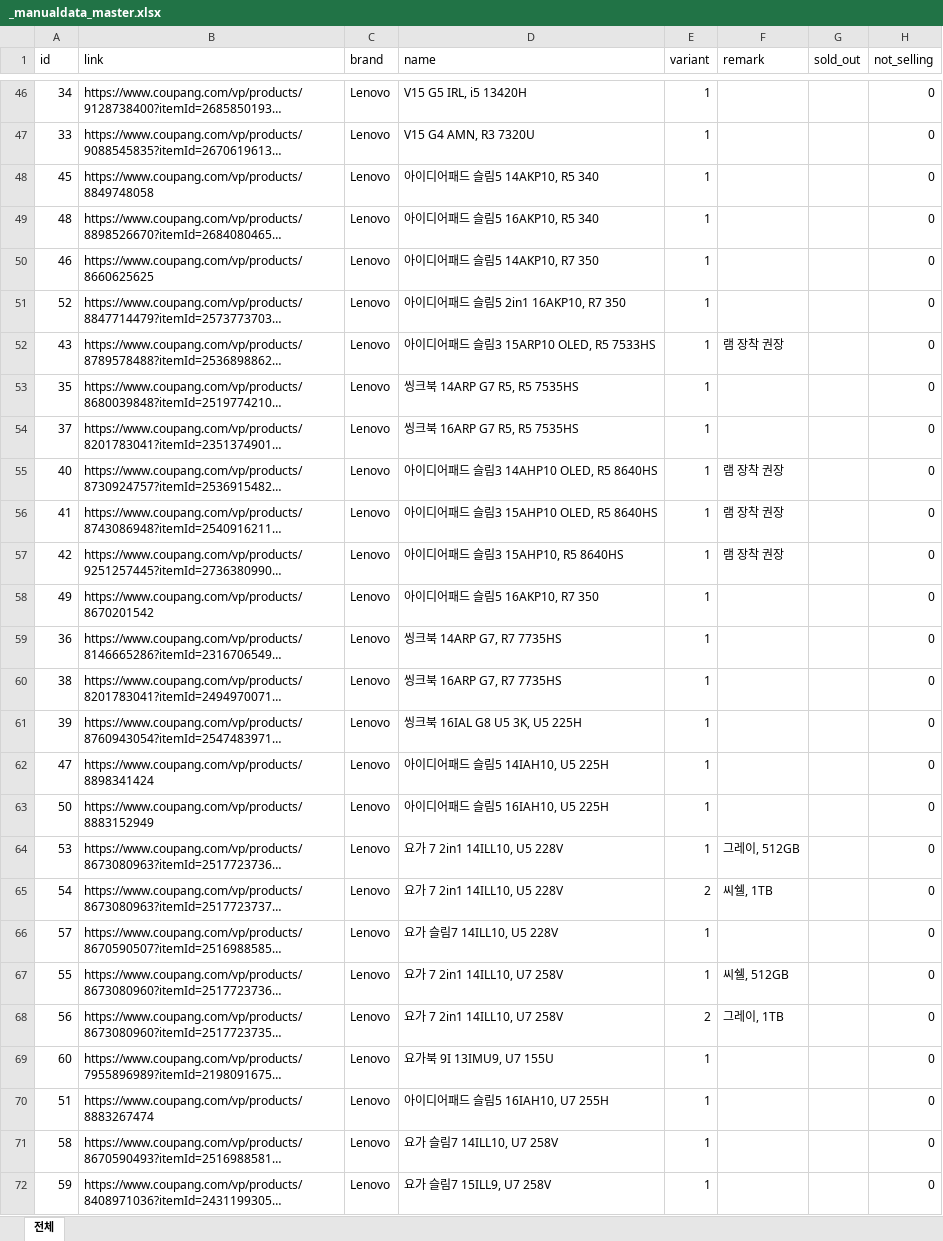
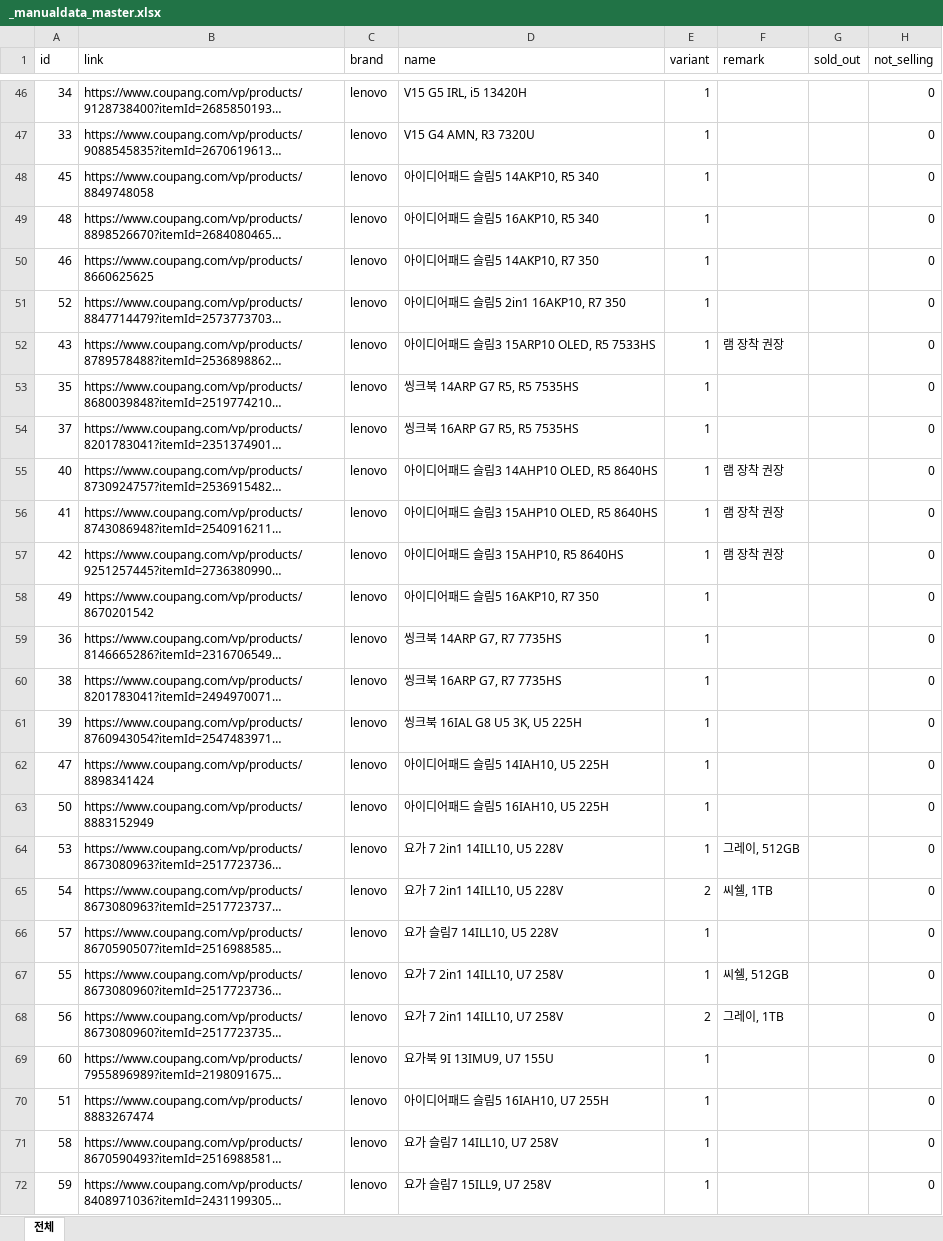
Before and after one commit to hj3lee/notebookpick, an Excel workbook: data/manualdata/_manualdata_master.xlsx, sheet 전체, drawn as a sheet; only a part is shown, gaps mark what is left out; long unchanged cells end in …; values as stored, in another font and other column widths than the file's, no borders; the diff covers the shown part only; the diff names each change by its address in the sheet, - before the commit and + after, or states it on an @@ line.

```diff
--- a/data/manualdata/_manualdata_master.xlsx (sheet 전체)
+++ b/data/manualdata/_manualdata_master.xlsx (sheet 전체)
-C46:C72 (brand): Lenovo
+C46:C72 (brand): lenovo
```
Also changed, not shown: 44 edited cells elsewhere in this sheet, 4 other files.
